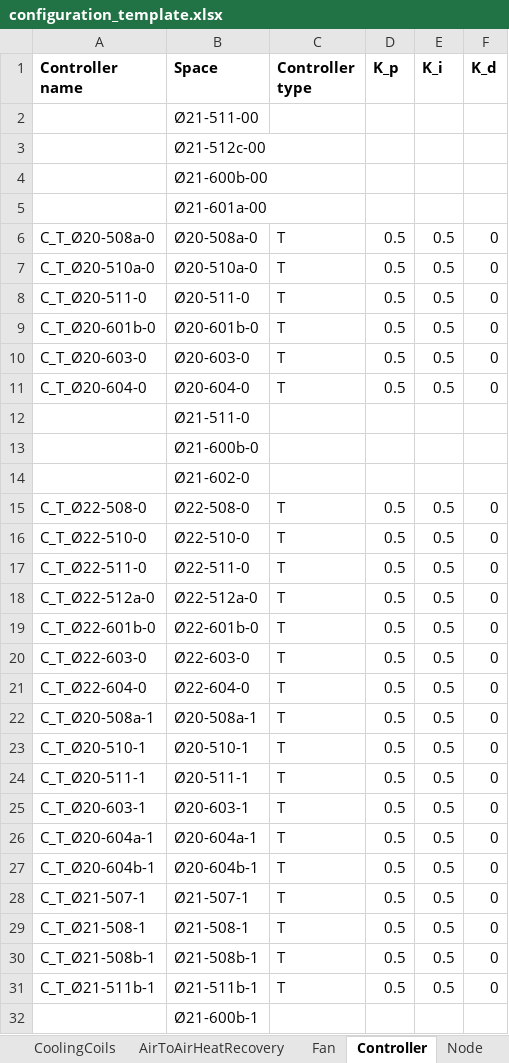
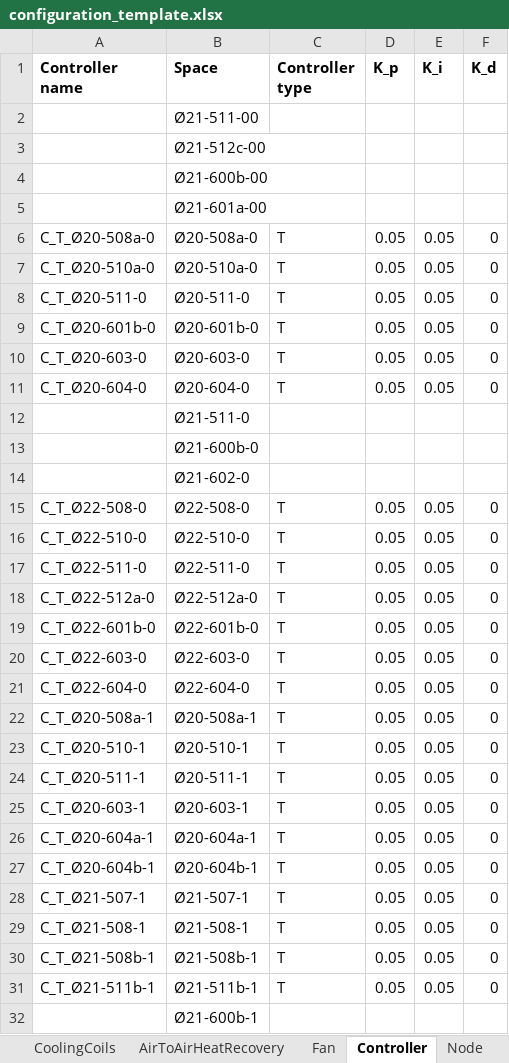
Before and after one commit to JBjoernskov/Twin4Build, an Excel workbook: configuration_template.xlsx, sheet Controller, drawn as a sheet; only a part is shown; values as stored, in another font and other column widths than the file's, no borders; the diff covers the shown part only; the diff names each change by its address in the sheet, - before the commit and + after, or states it on an @@ line.

```diff
--- a/configuration_template.xlsx (sheet Controller)
+++ b/configuration_template.xlsx (sheet Controller)
-D6:D11 (K_p): 0.5
+D6:D11 (K_p): 0.05
-E6:E11 (K_i): 0.5
+E6:E11 (K_i): 0.05
-D15:D31 (K_p): 0.5
+D15:D31 (K_p): 0.05
-E15:E31 (K_i): 0.5
+E15:E31 (K_i): 0.05
```
Also changed, not shown: 106 edited cells elsewhere in this sheet, formulas that keep their value, 2 other files.
